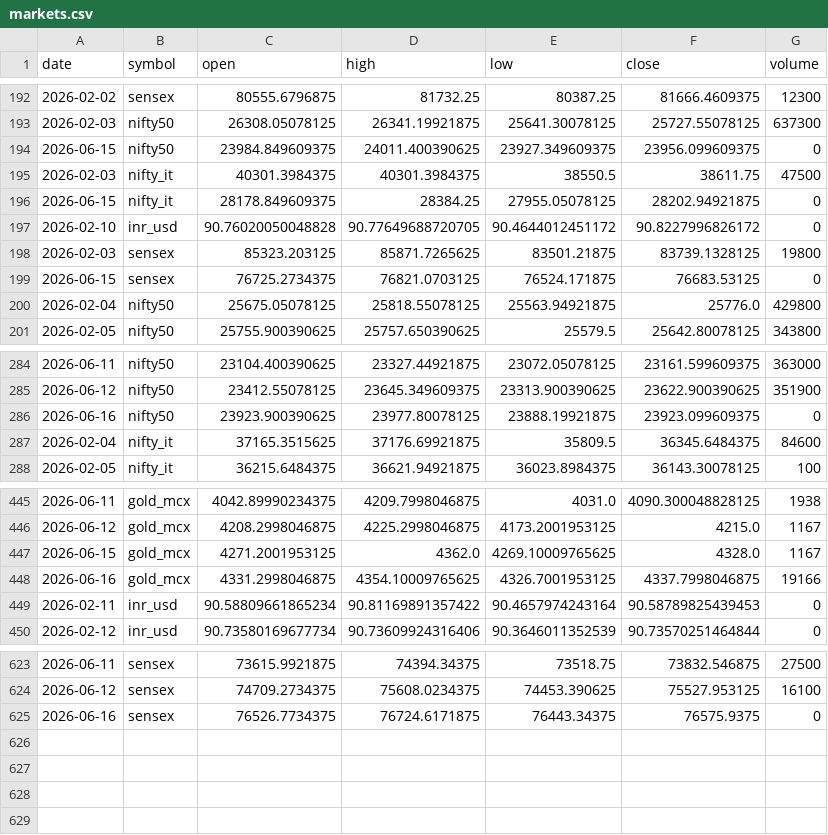
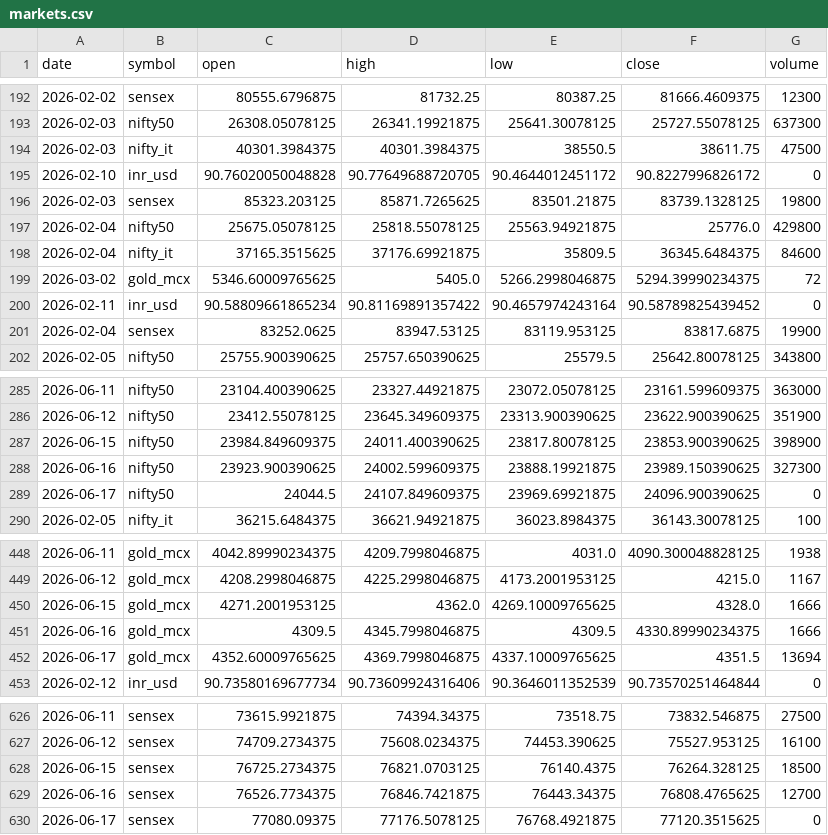
Before and after one commit to ImmadiVenkatesh/india-energy-dashboard, a CSV file: data/markets.csv, drawn as a sheet; only a part is shown, gaps mark what is left out; the diff covers the shown part only.

```diff
--- a/data/markets.csv
+++ b/data/markets.csv
@@ -193,9 +193,10 @@ date,symbol,open,high,low,close,volume
 2026-02-03,nifty50,26308.05078125,26341.19921875,25641.30078125,25727.55078125,637300
-2026-06-15,nifty50,23984.849609375,24011.400390625,23927.349609375,23956.099609375,0
 2026-02-03,nifty_it,40301.3984375,40301.3984375,38550.5,38611.75,47500
-2026-06-15,nifty_it,28178.849609375,28384.25,27955.05078125,28202.94921875,0
 2026-02-10,inr_usd,90.76020050048828,90.77649688720705,90.4644012451172,90.8227996826172,0
 2026-02-03,sensex,85323.203125,85871.7265625,83501.21875,83739.1328125,19800
-2026-06-15,sensex,76725.2734375,76821.0703125,76524.171875,76683.53125,0
 2026-02-04,nifty50,25675.05078125,25818.55078125,25563.94921875,25776.0,429800
+2026-02-04,nifty_it,37165.3515625,37176.69921875,35809.5,36345.6484375,84600
+2026-03-02,gold_mcx,5346.60009765625,5405.0,5266.2998046875,5294.39990234375,72
+2026-02-11,inr_usd,90.58809661865234,90.81169891357422,90.4657974243164,90.58789825439452,0
+2026-02-04,sensex,83252.0625,83947.53125,83119.953125,83817.6875,19900
 2026-02-05,nifty50,25755.900390625,25757.650390625,25579.5,25642.80078125,343800
@@ -285,4 +286,5 @@ date,symbol,open,high,low,close,volume
 2026-06-12,nifty50,23412.55078125,23645.349609375,23313.900390625,23622.900390625,351900
-2026-06-16,nifty50,23923.900390625,23977.80078125,23888.19921875,23923.099609375,0
-2026-02-04,nifty_it,37165.3515625,37176.69921875,35809.5,36345.6484375,84600
+2026-06-15,nifty50,23984.849609375,24011.400390625,23817.80078125,23853.900390625,398900
+2026-06-16,nifty50,23923.900390625,24002.599609375,23888.19921875,23989.150390625,327300
+2026-06-17,nifty50,24044.5,24107.849609375,23969.69921875,24096.900390625,0
 2026-02-05,nifty_it,36215.6484375,36621.94921875,36023.8984375,36143.30078125,100
@@ -446,5 +449,5 @@ date,symbol,open,high,low,close,volume
 2026-06-12,gold_mcx,4208.2998046875,4225.2998046875,4173.2001953125,4215.0,1167
-2026-06-15,gold_mcx,4271.2001953125,4362.0,4269.10009765625,4328.0,1167
-2026-06-16,gold_mcx,4331.2998046875,4354.10009765625,4326.7001953125,4337.7998046875,19166
-2026-02-11,inr_usd,90.58809661865234,90.81169891357422,90.4657974243164,90.58789825439453,0
+2026-06-15,gold_mcx,4271.2001953125,4362.0,4269.10009765625,4328.0,1666
+2026-06-16,gold_mcx,4309.5,4345.7998046875,4309.5,4330.89990234375,1666
+2026-06-17,gold_mcx,4352.60009765625,4369.7998046875,4337.10009765625,4351.5,13694
 2026-02-12,inr_usd,90.73580169677734,90.73609924316406,90.3646011352539,90.73570251464844,0
@@ -624,2 +627,4 @@ date,symbol,open,high,low,close,volume
 2026-06-12,sensex,74709.2734375,75608.0234375,74453.390625,75527.953125,16100
-2026-06-16,sensex,76526.7734375,76724.6171875,76443.34375,76575.9375,0
+2026-06-15,sensex,76725.2734375,76821.0703125,76140.4375,76264.328125,18500
+2026-06-16,sensex,76526.7734375,76846.7421875,76443.34375,76808.4765625,12700
+2026-06-17,sensex,77080.09375,77176.5078125,76768.4921875,77120.3515625,0
```
Also changed, not shown: 3 added rows and 6 edited cells elsewhere in this file, data/crude_benchmarks.csv, data/spr_history.csv, 7 other files.
